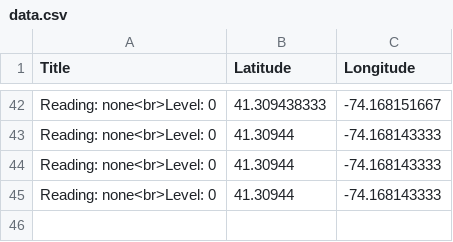
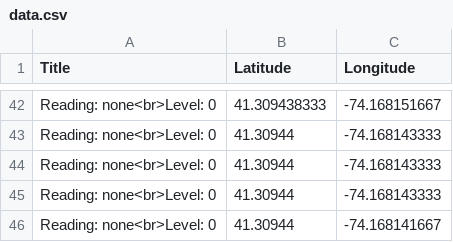
Before and after one commit to usma-sdac/cdm-service-output, a CSV file: data.csv, drawn as a sheet; only a part is shown, gaps mark what is left out.

Commit message:
cdm updating

```diff
--- a/data.csv
+++ b/data.csv
@@ -45 +45,2 @@ Reading: none<br>Level: 0,41.30944,-74.168143333
 Reading: none<br>Level: 0,41.30944,-74.168143333
+Reading: none<br>Level: 0,41.30944,-74.168141667
```
